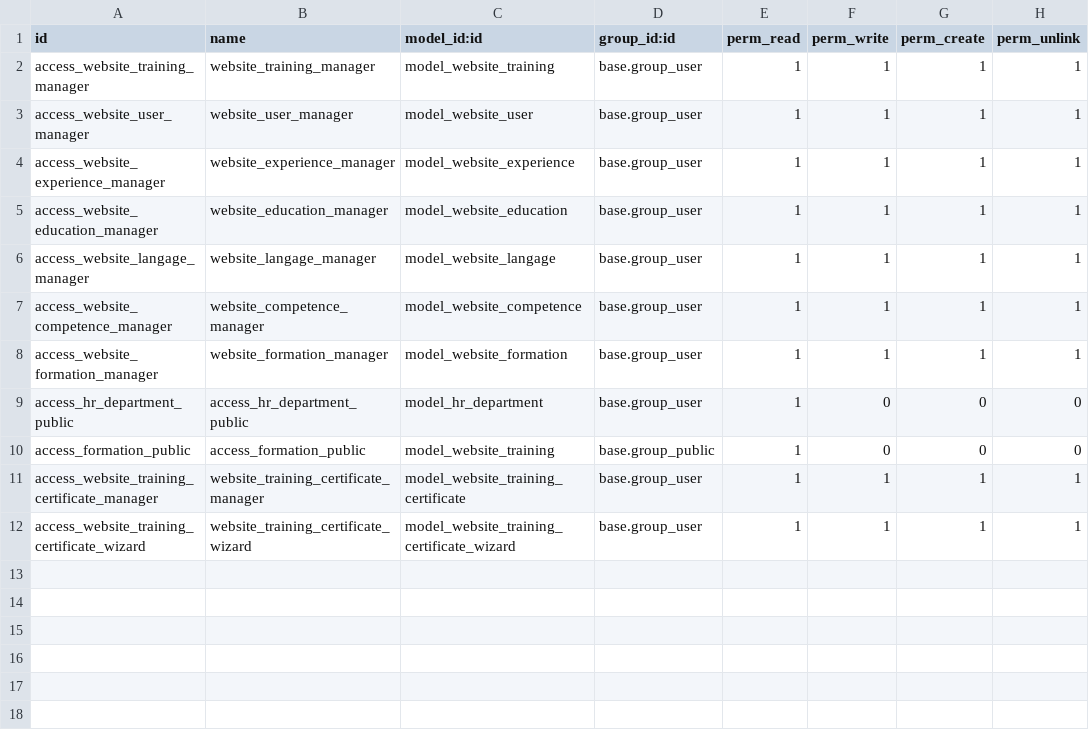
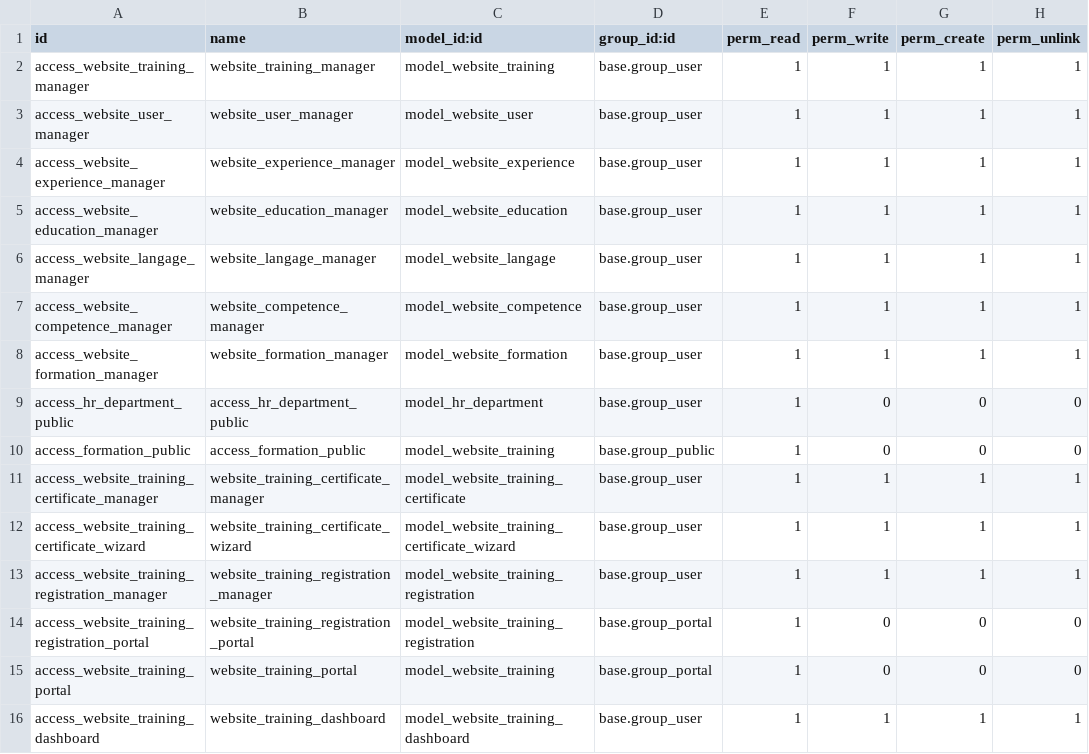
Before and after one commit to arliBukasa/website_bensizwe, a CSV file: security/ir.model.access.csv, drawn as a sheet; the diff names each change by its address in the sheet, - before the commit and + after, or states it on an @@ line.

```diff
--- a/security/ir.model.access.csv
+++ b/security/ir.model.access.csv
+row 13: access_website_training_registration_manager | website_training_registration_manager | model_website_training_registration | base.group_user | 1 | 1 | 1 | 1
+row 14: access_website_training_registration_portal | website_training_registration_portal | model_website_training_registration | base.group_portal | 1 | 0 | 0 | 0
+row 15: access_website_training_portal | website_training_portal | model_website_training | base.group_portal | 1 | 0 | 0 | 0
+row 16: access_website_training_dashboard | website_training_dashboard | model_website_training_dashboard | base.group_user | 1 | 1 | 1 | 1
```
Also changed, not shown: 14 other files.
